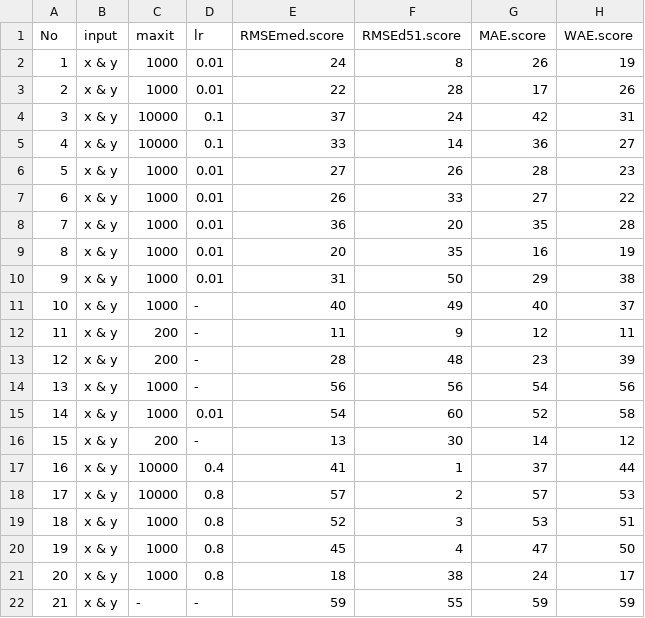
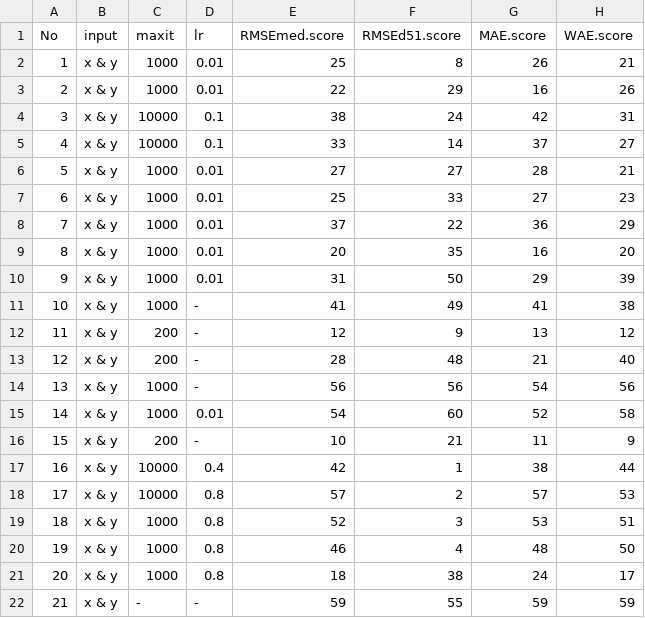
Before and after one commit to ApaBila/NNbenchmarkArticle, a CSV file: input/tables/TableAppendixC.csv, drawn as a sheet; only a part is shown; the diff covers the shown part only.

```diff
--- a/input/tables/TableAppendixC.csv
+++ b/input/tables/TableAppendixC.csv
@@ -1,21 +1,21 @@
 No;input;maxit;lr;RMSEmed.score;RMSEd51.score;MAE.score;WAE.score
-1;x & y;1000;0.01;24;8;26;19
-2;x & y;1000;0.01;22;28;17;26
-3;x & y;10000;0.1;37;24;42;31
-4;x & y;10000;0.1;33;14;36;27
-5;x & y;1000;0.01;27;26;28;23
-6;x & y;1000;0.01;26;33;27;22
-7;x & y;1000;0.01;36;20;35;28
-8;x & y;1000;0.01;20;35;16;19
-9;x & y;1000;0.01;31;50;29;38
-10;x & y;1000;-;40;49;40;37
-11;x & y;200;-;11;9;12;11
-12;x & y;200;-;28;48;23;39
+1;x & y;1000;0.01;25;8;26;21
+2;x & y;1000;0.01;22;29;16;26
+3;x & y;10000;0.1;38;24;42;31
+4;x & y;10000;0.1;33;14;37;27
+5;x & y;1000;0.01;27;27;28;21
+6;x & y;1000;0.01;25;33;27;23
+7;x & y;1000;0.01;37;22;36;29
+8;x & y;1000;0.01;20;35;16;20
+9;x & y;1000;0.01;31;50;29;39
+10;x & y;1000;-;41;49;41;38
+11;x & y;200;-;12;9;13;12
+12;x & y;200;-;28;48;21;40
 13;x & y;1000;-;56;56;54;56
 14;x & y;1000;0.01;54;60;52;58
-15;x & y;200;-;13;30;14;12
-16;x & y;10000;0.4;41;1;37;44
+15;x & y;200;-;10;21;11;9
+16;x & y;10000;0.4;42;1;38;44
 17;x & y;10000;0.8;57;2;57;53
 18;x & y;1000;0.8;52;3;53;51
-19;x & y;1000;0.8;45;4;47;50
+19;x & y;1000;0.8;46;4;48;50
 20;x & y;1000;0.8;18;38;24;17
```
Also changed, not shown: 64 edited cells elsewhere in this file, input/tables/Table1.csv, 4 other files.
